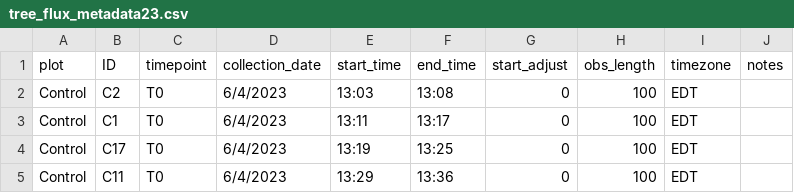
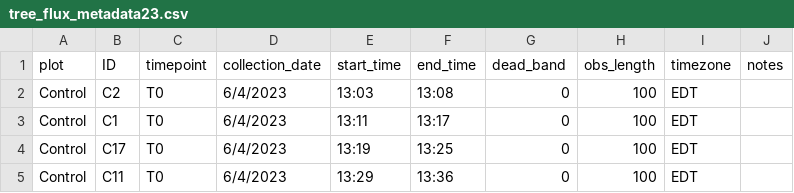
Before and after one commit to COMPASS-DOE/TEMPEST, a CSV file: Data/tree_flux_licor/metadata_excel_files/tree_flux_metadata23.csv, drawn as a sheet; only a part is shown.

```diff
--- a/Data/tree_flux_licor/metadata_excel_files/tree_flux_metadata23.csv
+++ b/Data/tree_flux_licor/metadata_excel_files/tree_flux_metadata23.csv
@@ -1,2 +1,2 @@
-plot,ID,timepoint,collection_date,start_time,end_time,start_adjust,obs_length,timezone,notes
+plot,ID,timepoint,collection_date,start_time,end_time,dead_band,obs_length,timezone,notes
 Control,C2,T0,6/4/2023,13:03,13:08,0,100,EDT,
```
Also changed, not shown: Data/tree_flux_licor/metadata_excel_files/tree_flux_metadata22.csv, 1 other file.
